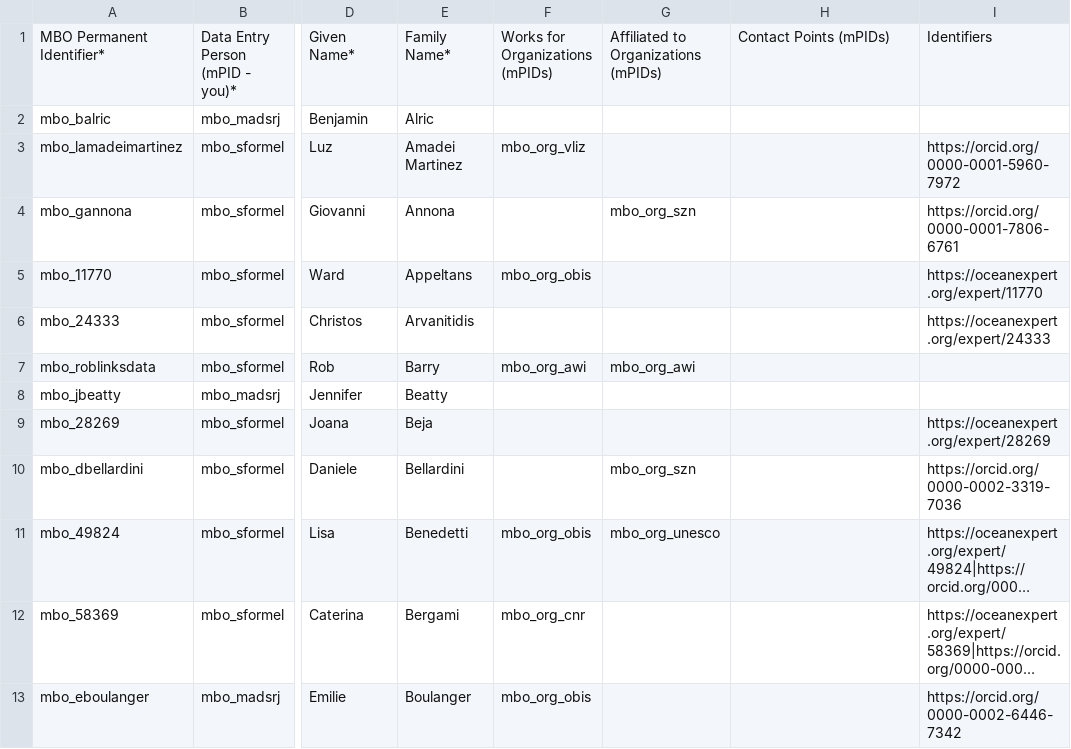
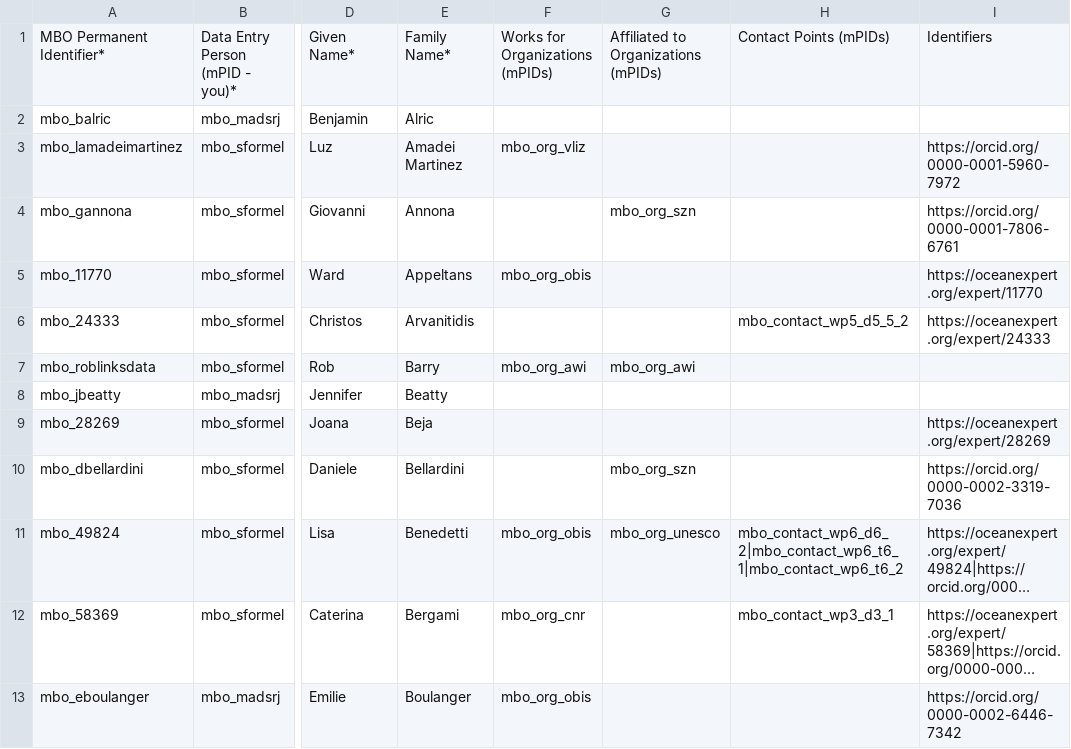
Before and after one commit to marco-bolo/csv-to-json-ld, a CSV file: data/Person.csv, drawn as a sheet; only a part is shown, gaps mark what is left out; long unchanged cells end in …; the diff covers the shown part only; the diff names each change by its address in the sheet, - before the commit and + after, or states it on an @@ line.

```diff
--- a/data/Person.csv
+++ b/data/Person.csv
-H6: (empty)
+H6: mbo_contact_wp5_d5_5_2
-H11: (empty)
+H11: mbo_contact_wp6_d6_2|mbo_contact_wp6_t6_1|mbo_contact_wp6_t6_2
-H12: (empty)
+H12: mbo_contact_wp3_d3_1
```
Also changed, not shown: 26 edited cells elsewhere in this file, 1 other file.
